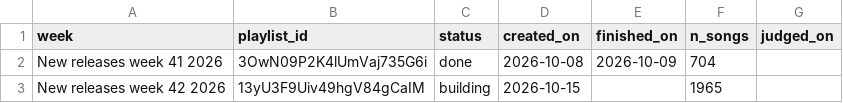
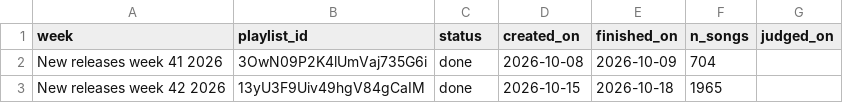
Before and after one commit to lzapffe/new-realeases-playlist, a CSV file: state/published.csv, drawn as a sheet.

Commit message:
Update published.csv to mark playlist for week 42 as done

```diff
--- a/state/published.csv
+++ b/state/published.csv
@@ -2,2 +2,2 @@
 "New releases week 41 2026","3OwN09P2K4lUmVaj735G6i","done","2026-10-08","2026-10-09","704",
-"New releases week 42 2026","13yU3F9Uiv49hgV84gCaIM","building","2026-10-15",,"1965",
+"New releases week 42 2026","13yU3F9Uiv49hgV84gCaIM","done","2026-10-15","2026-10-18","1965",
```
